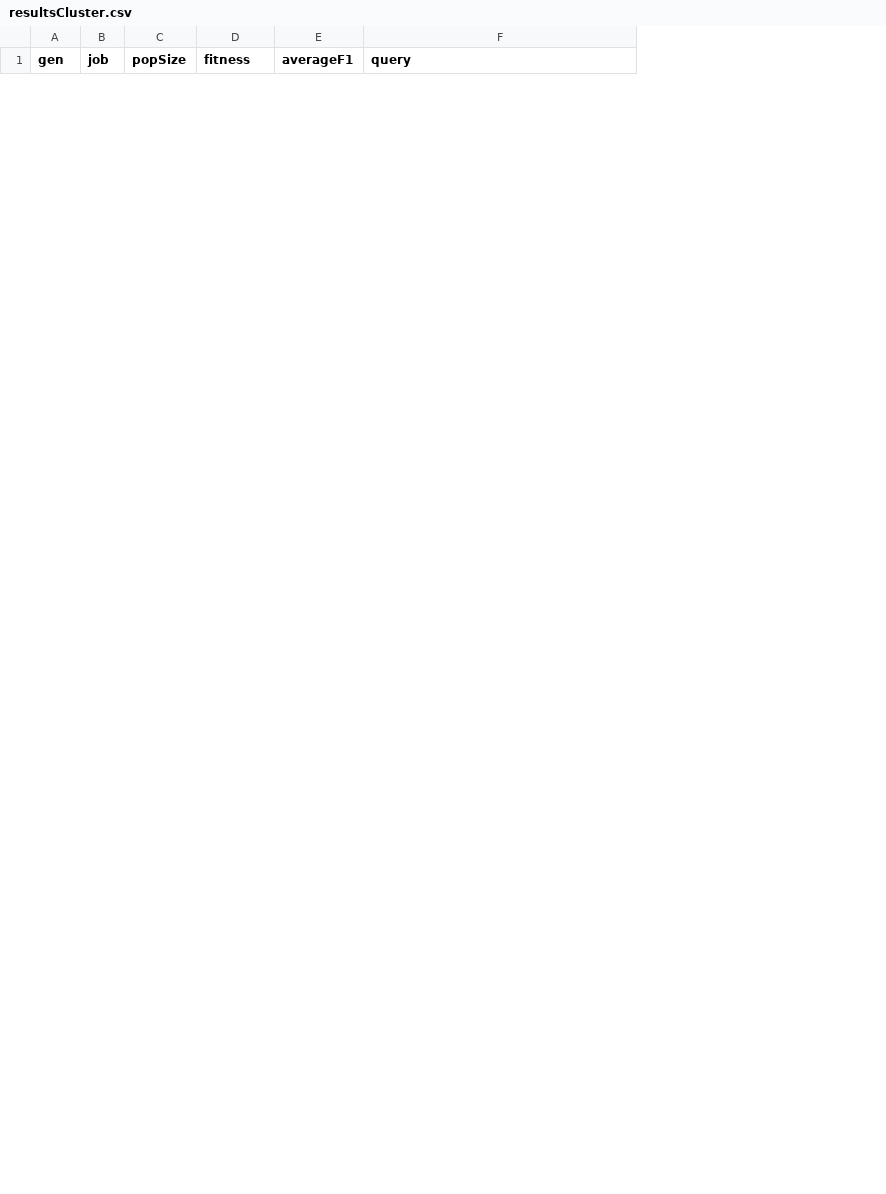
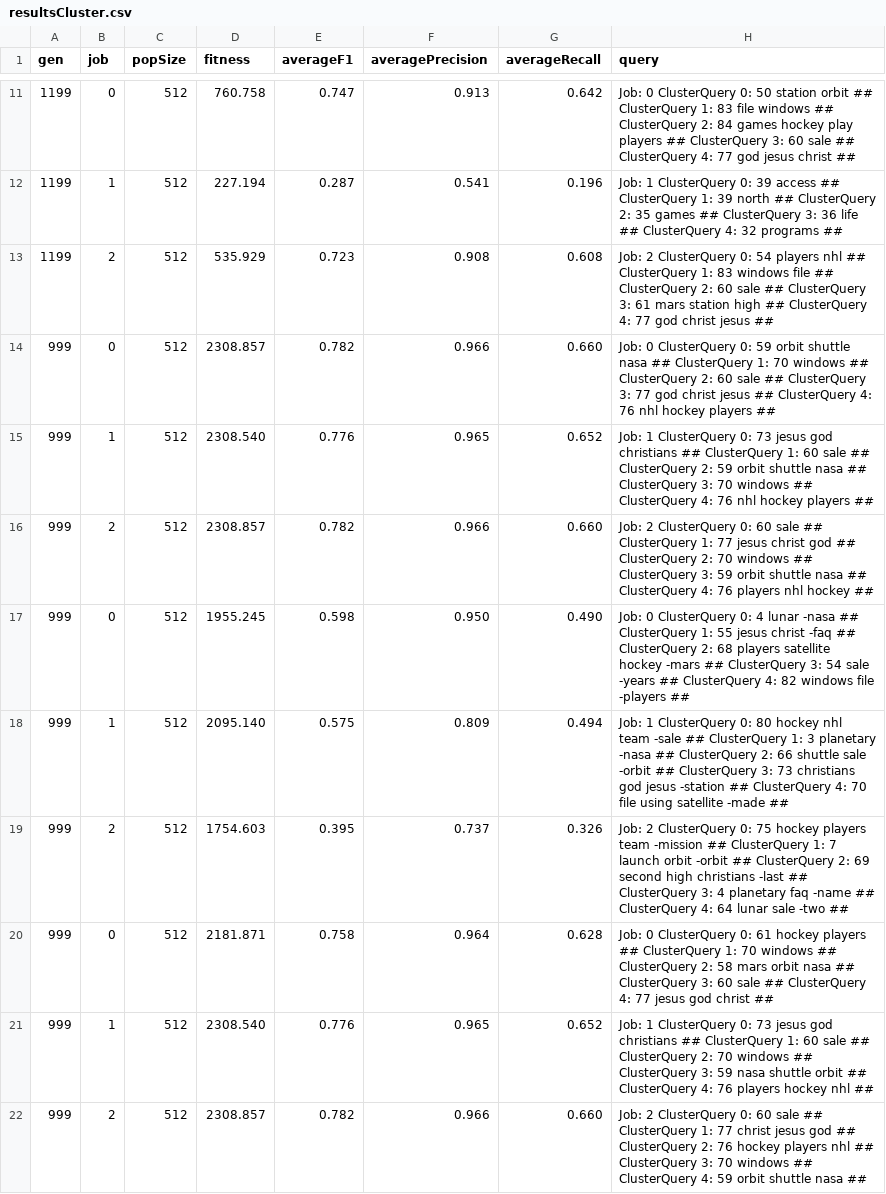
Before and after one commit to txt2vz/GA_Query_Classify_Cluster, a CSV file: GA_Query_Classify_Cluster/results/resultsCluster.csv, drawn as a sheet; only a part is shown, gaps mark what is left out; the diff covers the shown part only; the diff names each change by its address in the sheet, - before the commit and + after, or states it on an @@ line.

```diff
--- a/GA_Query_Classify_Cluster/results/resultsCluster.csv
+++ b/GA_Query_Classify_Cluster/results/resultsCluster.csv
+column F (averagePrecision), empty
+column G (averageRecall), empty
+row 11: 1199 | 0 | 512 | 760.758 | 0.747 | 0.913 | 0.642 | Job: 0 ClusterQuery 0: 50 station orbit ## ClusterQuery 1: 83 file windows ## ClusterQuery 2: 84 games hockey play players ## ClusterQuery 3: 60 sale ## ClusterQuery 4: 77 god jesus christ ##
+row 12: 1199 | 1 | 512 | 227.194 | 0.287 | 0.541 | 0.196 | Job: 1 ClusterQuery 0: 39 access ## ClusterQuery 1: 39 north ## ClusterQuery 2: 35 games ## ClusterQuery 3: 36 life ## ClusterQuery 4: 32 programs ##
+row 13: 1199 | 2 | 512 | 535.929 | 0.723 | 0.908 | 0.608 | Job: 2 ClusterQuery 0: 54 players nhl ## ClusterQuery 1: 83 windows file ## ClusterQuery 2: 60 sale ## ClusterQuery 3: 61 mars station high ## ClusterQuery 4: 77 god christ jesus ##
+row 14: 999 | 0 | 512 | 2308.857 | 0.782 | 0.966 | 0.660 | Job: 0 ClusterQuery 0: 59 orbit shuttle nasa ## ClusterQuery 1: 70 windows ## ClusterQuery 2: 60 sale ## ClusterQuery 3: 77 god christ jesus ## ClusterQuery 4: 76 nhl hockey players ##
+row 15: 999 | 1 | 512 | 2308.540 | 0.776 | 0.965 | 0.652 | Job: 1 ClusterQuery 0: 73 jesus god christians ## ClusterQuery 1: 60 sale ## ClusterQuery 2: 59 orbit shuttle nasa ## ClusterQuery 3: 70 windows ## ClusterQuery 4: 76 nhl hockey players ##
+row 16: 999 | 2 | 512 | 2308.857 | 0.782 | 0.966 | 0.660 | Job: 2 ClusterQuery 0: 60 sale ## ClusterQuery 1: 77 jesus christ god ## ClusterQuery 2: 70 windows ## ClusterQuery 3: 59 orbit shuttle nasa ## ClusterQuery 4: 76 players nhl hockey ##
+row 17: 999 | 0 | 512 | 1955.245 | 0.598 | 0.950 | 0.490 | Job: 0 ClusterQuery 0: 4 lunar -nasa ## ClusterQuery 1: 55 jesus christ -faq ## ClusterQuery 2: 68 players satellite hockey -mars ## ClusterQuery 3: 54 sale -years ## ClusterQuery 4: 82 windows file -players ##
+row 18: 999 | 1 | 512 | 2095.140 | 0.575 | 0.809 | 0.494 | Job: 1 ClusterQuery 0: 80 hockey nhl team -sale ## ClusterQuery 1: 3 planetary -nasa ## ClusterQuery 2: 66 shuttle sale -orbit ## ClusterQuery 3: 73 christians god jesus -station ## ClusterQuery 4: 70 file using satellite -made ##
+row 19: 999 | 2 | 512 | 1754.603 | 0.395 | 0.737 | 0.326 | Job: 2 ClusterQuery 0: 75 hockey players team -mission ## ClusterQuery 1: 7 launch orbit -orbit ## ClusterQuery 2: 69 second high christians -last ## ClusterQuery 3: 4 planetary faq -name ## ClusterQuery 4: 64 lunar sale -two ##
+row 20: 999 | 0 | 512 | 2181.871 | 0.758 | 0.964 | 0.628 | Job: 0 ClusterQuery 0: 61 hockey players ## ClusterQuery 1: 70 windows ## ClusterQuery 2: 58 mars orbit nasa ## ClusterQuery 3: 60 sale ## ClusterQuery 4: 77 jesus god christ ##
+row 21: 999 | 1 | 512 | 2308.540 | 0.776 | 0.965 | 0.652 | Job: 1 ClusterQuery 0: 73 jesus god christians ## ClusterQuery 1: 60 sale ## ClusterQuery 2: 70 windows ## ClusterQuery 3: 59 nasa shuttle orbit ## ClusterQuery 4: 76 players hockey nhl ##
+row 22: 999 | 2 | 512 | 2308.857 | 0.782 | 0.966 | 0.660 | Job: 2 ClusterQuery 0: 60 sale ## ClusterQuery 1: 77 christ jesus god ## ClusterQuery 2: 76 hockey players nhl ## ClusterQuery 3: 70 windows ## ClusterQuery 4: 59 orbit shuttle nasa ##
```
Also changed, not shown: 9 added rows and 3 removed rows elsewhere in this file, 39 other files.
